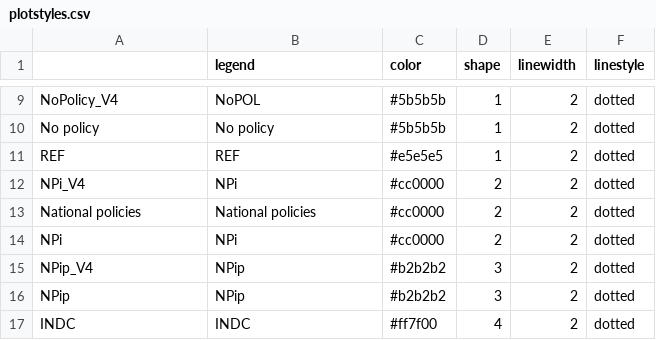
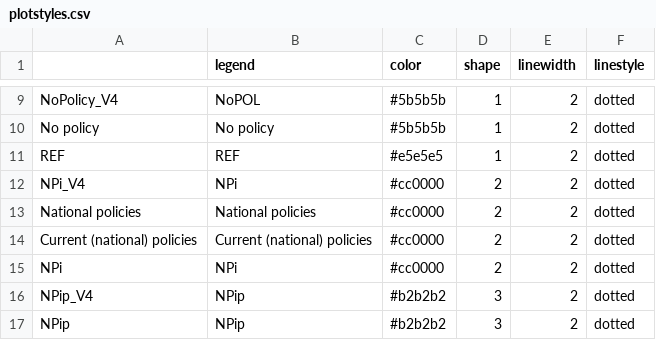
Before and after one commit to CD-LINKS/factsheet, a CSV file: src/settings/plotstyles.csv, drawn as a sheet; only a part is shown, gaps mark what is left out; the shorter side is filled out with more unchanged rows.

Commit message:
including different scenario name for plotting

```diff
--- a/src/settings/plotstyles.csv
+++ b/src/settings/plotstyles.csv
@@ -13,2 +13,3 @@ NPi_V4;NPi;#cc0000;2;2;dotted
 National policies;National policies;#cc0000;2;2;dotted
+Current (national) policies;Current (national) policies;#cc0000;2;2;dotted
 NPi;NPi;#cc0000;2;2;dotted
```
